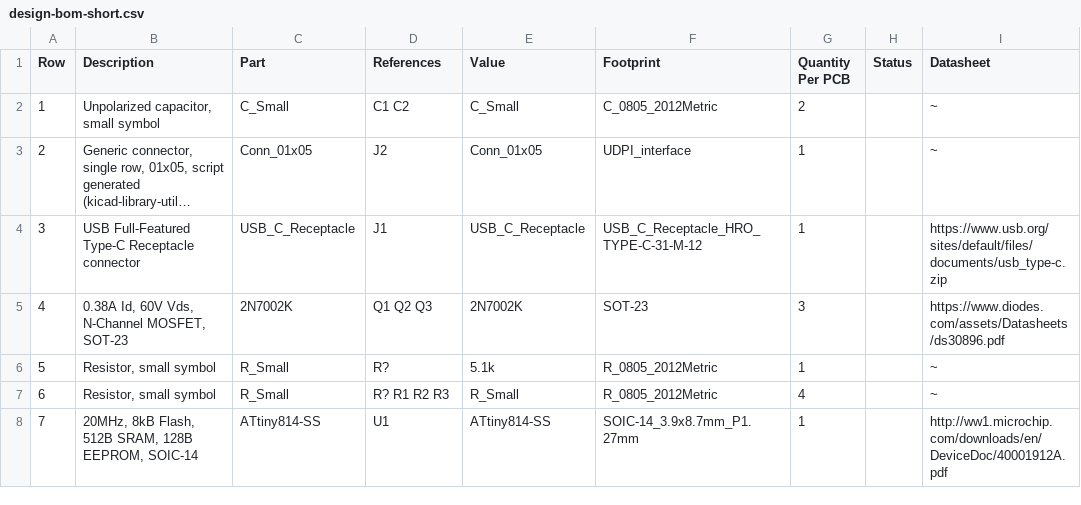
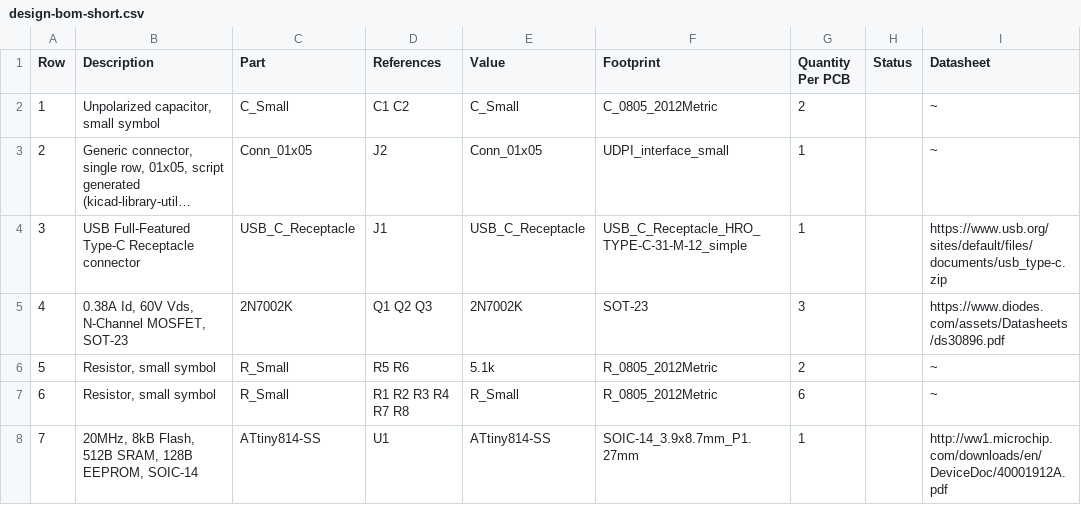
Before and after one commit to 42CrMo4/RGB_LED_controller, a CSV file: Fabrication/BoM/design-bom-short.csv, drawn as a sheet; long unchanged cells end in …; the diff names each change by its address in the sheet, - before the commit and + after, or states it on an @@ line.

```diff
--- a/Fabrication/BoM/design-bom-short.csv
+++ b/Fabrication/BoM/design-bom-short.csv
-F3 (Footprint): UDPI_interface
+F3 (Footprint): UDPI_interface_small
-F4 (Footprint): USB_C_Receptacle_HRO_TYPE-C-31-M-12
+F4 (Footprint): USB_C_Receptacle_HRO_TYPE-C-31-M-12_simple
-D6 (References): R?
+D6 (References): R5 R6
-G6 (Quantity Per PCB): 1
+G6 (Quantity Per PCB): 2
-D7 (References): R? R1 R2 R3
+D7 (References): R1 R2 R3 R4 R7 R8
-G7 (Quantity Per PCB): 4
+G7 (Quantity Per PCB): 6
```
Also changed, not shown: Fabrication/BoM/design-bom.csv, 1 other file.
